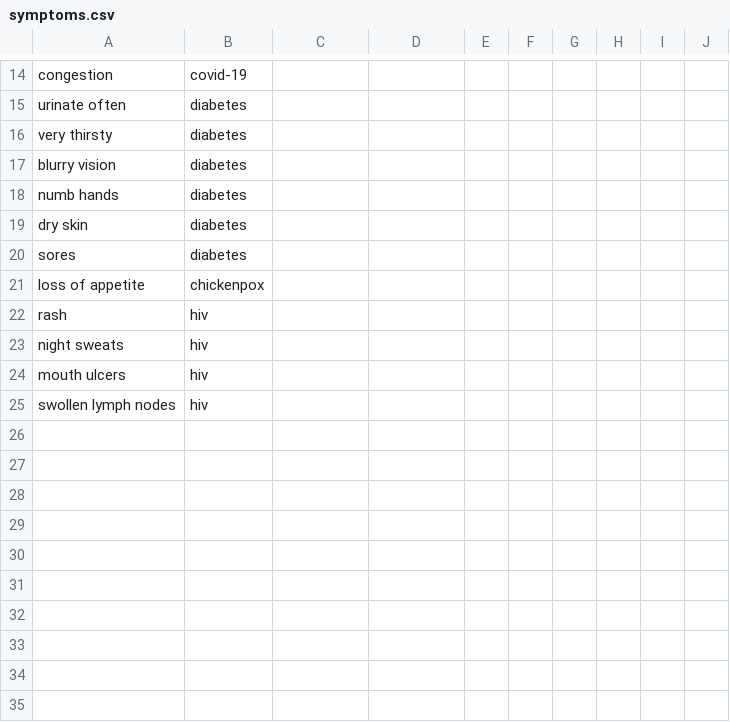
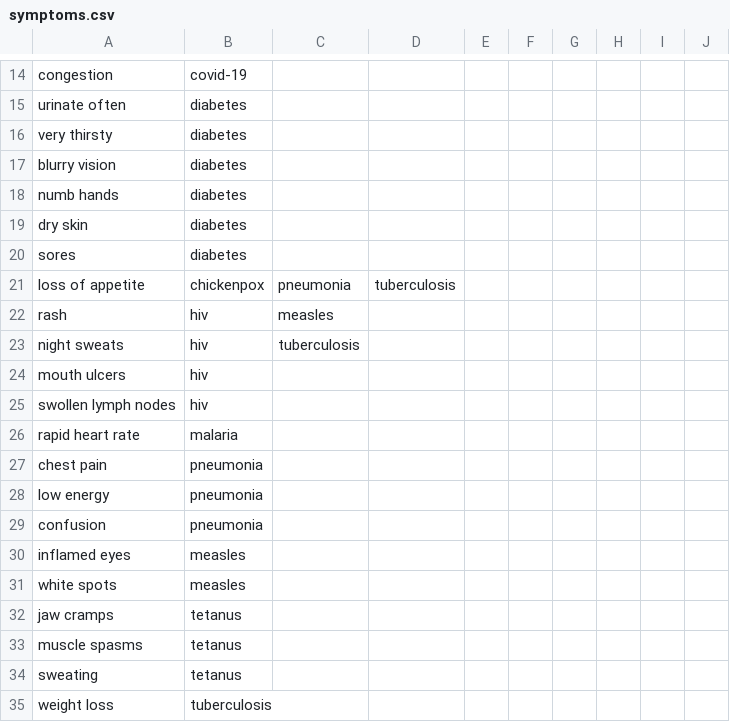
Before and after one commit to BlackHulk663/comp3220-assignment3, a CSV file: symptoms.csv, drawn as a sheet; only a part is shown, gaps mark what is left out; the diff covers the shown part only.

```diff
--- a/symptoms.csv
+++ b/symptoms.csv
@@ -20,6 +20,16 @@ dry skin,diabetes
 sores,diabetes
-loss of appetite,chickenpox
-rash,hiv
-night sweats,hiv
+loss of appetite,chickenpox,pneumonia,tuberculosis
+rash,hiv,measles
+night sweats,hiv,tuberculosis
 mouth ulcers,hiv
 swollen lymph nodes,hiv
+rapid heart rate,malaria
+chest pain,pneumonia
+low energy,pneumonia
+confusion,pneumonia
+inflamed eyes,measles
+white spots,measles
+jaw cramps,tetanus
+muscle spasms,tetanus
+sweating,tetanus
+weight loss,tuberculosis
```
Also changed, not shown: 12 edited cells elsewhere in this file, diseases.csv, 2 other files.
